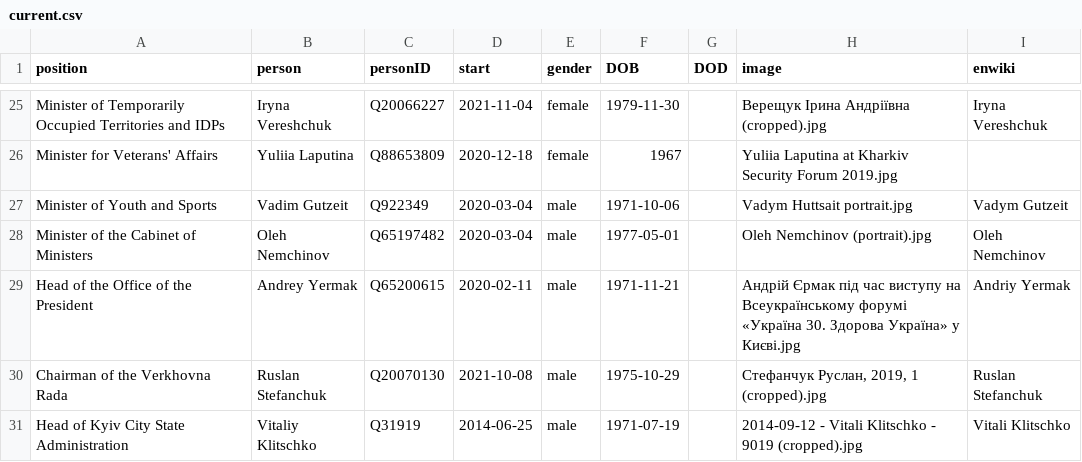
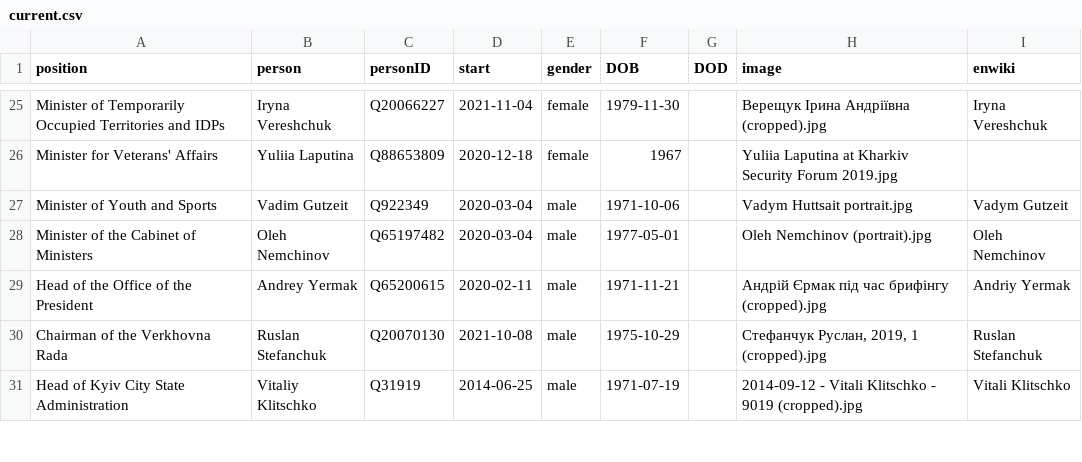
Before and after one commit to every-politician-scrapers/ukraine-cabinet, a CSV file: html/current.csv, drawn as a sheet; only a part is shown, gaps mark what is left out.

```diff
--- a/html/current.csv
+++ b/html/current.csv
@@ -28,3 +28,3 @@ Minister of Youth and Sports,Vadim Gutzeit,Q922349,2020-03-04,male,1971-10-06,,V
 Minister of the Cabinet of Ministers,Oleh Nemchinov,Q65197482,2020-03-04,male,1977-05-01,,Oleh Nemchinov (portrait).jpg,Oleh Nemchinov
-Head of the Office of the President,Andrey Yermak,Q65200615,2020-02-11,male,1971-11-21,,Андрій Єрмак під час виступу на Всеукраїнському форумі «Україна 30. Здорова Україна» у Києві.jpg,Andriy Yermak
+Head of the Office of the President,Andrey Yermak,Q65200615,2020-02-11,male,1971-11-21,,Андрій Єрмак під час брифінгу (cropped).jpg,Andriy Yermak
 Chairman of the Verkhovna Rada,Ruslan Stefanchuk,Q20070130,2021-10-08,male,1975-10-29,,"Стефанчук Руслан, 2019, 1 (cropped).jpg",Ruslan Stefanchuk
```
Also changed, not shown: html/holders21.csv, html/legislators.csv.
